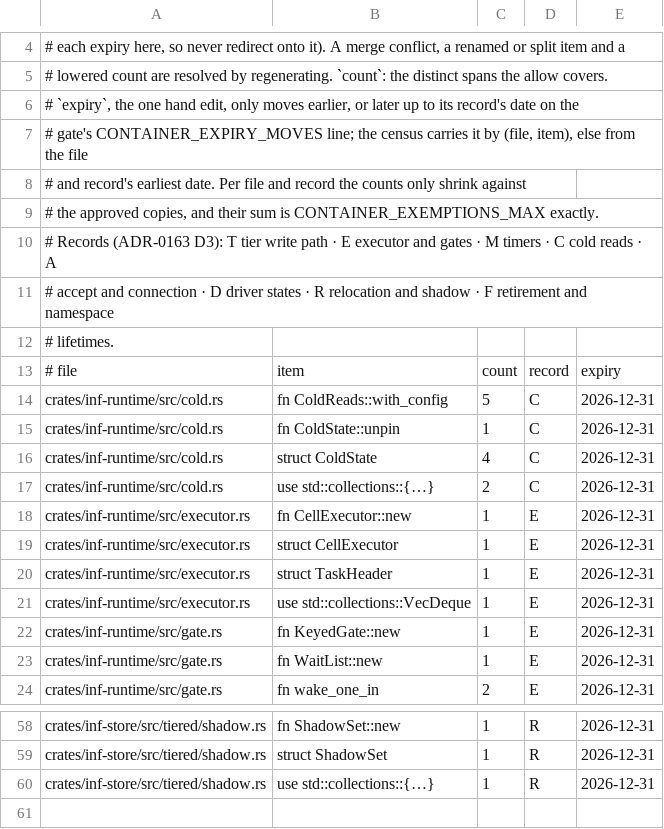
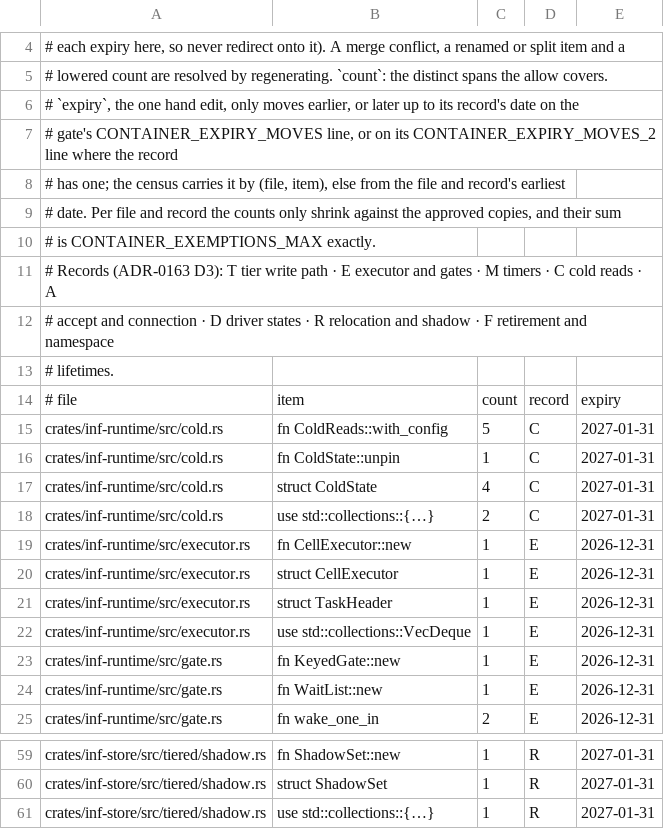
Before and after one commit to kevincaicedo/infinitydb, a TSV file: docs/container-exemptions.tsv, drawn as a sheet; only a part is shown, gaps mark what is left out; addresses are those after the commit; the diff covers the shown part only; the diff names each change by its address in the sheet, - before the commit and + after, or states it on an @@ line.

Commit message:
container exemptions: R C A D rows to 2027-01-31

```diff
--- a/docs/container-exemptions.tsv
+++ b/docs/container-exemptions.tsv
-A7: …gate's CONTAINER_EXPIRY_MOVES line; the census carries it by (file, item), else from the file
+A7: …gate's CONTAINER_EXPIRY_MOVES line, or on its CONTAINER_EXPIRY_MOVES_2 line where the record
-A8: # and record's earliest date. Per file and record the counts only shrink against
+A8: # has one; the census carries it by (file, item), else from the file and record's earliest
-A9: # the approved copies, and their sum is CONTAINER_EXEMPTIONS_MAX exactly.
+A9: # date. Per file and record the counts only shrink against the approved copies, and their sum
+row 10: # is CONTAINER_EXEMPTIONS_MAX exactly.
-E15:E18: 2026-12-31
+E15:E18: 2027-01-31
-E59:E61: 2026-12-31
+E59:E61: 2027-01-31
```
Also changed, not shown: 26 edited cells elsewhere in this file, 1 other file.
